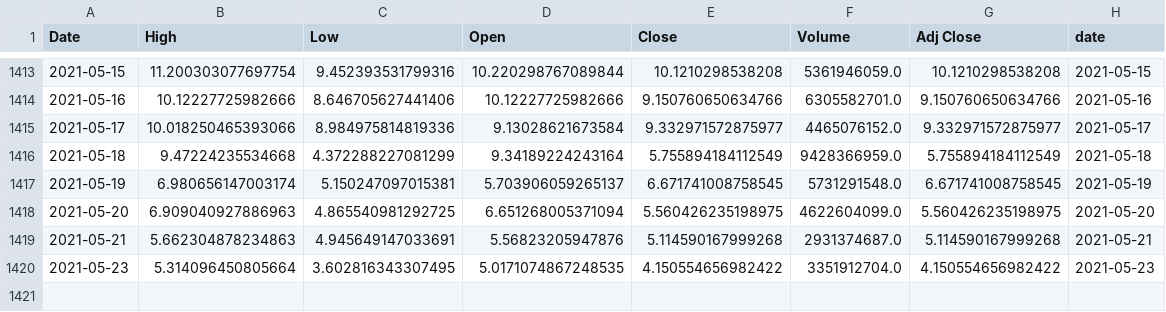
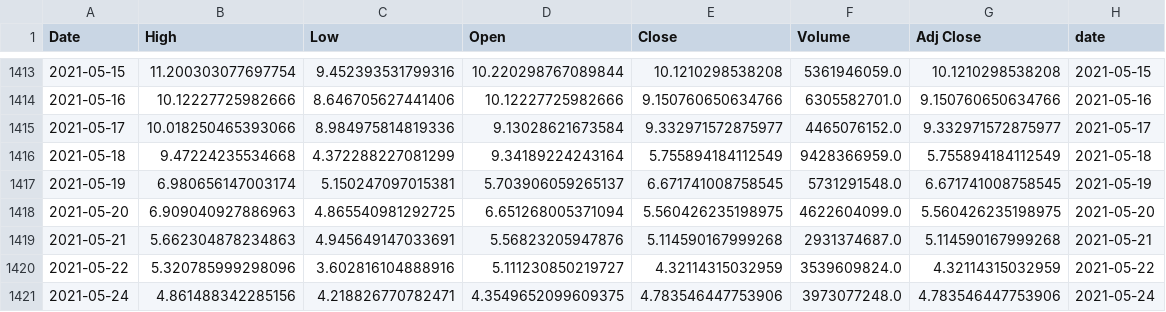
Before and after one commit to GuillaumePv/data-analysis-crypto, a CSV file: data/raw/EOS_data_binance.csv, drawn as a sheet; only a part is shown, gaps mark what is left out.

```diff
--- a/data/raw/EOS_data_binance.csv
+++ b/data/raw/EOS_data_binance.csv
@@ -1419,2 +1419,3 @@ Date,High,Low,Open,Close,Volume,Adj Close,date
 2021-05-21,5.662304878234863,4.945649147033691,5.56823205947876,5.114590167999268,2931374687.0,5.114590167999268,2021-05-21
-2021-05-23,5.314096450805664,3.602816343307495,5.0171074867248535,4.150554656982422,3351912704.0,4.150554656982422,2021-05-23
+2021-05-22,5.320785999298096,3.602816104888916,5.111230850219727,4.32114315032959,3539609824.0,4.32114315032959,2021-05-22
+2021-05-24,4.861488342285156,4.218826770782471,4.3549652099609375,4.783546447753906,3973077248.0,4.783546447753906,2021-05-24
```
Also changed, not shown: data/processed/BTC_finaldb.csv, data/processed/BTC_tweet_clean.csv, 51 other files.
